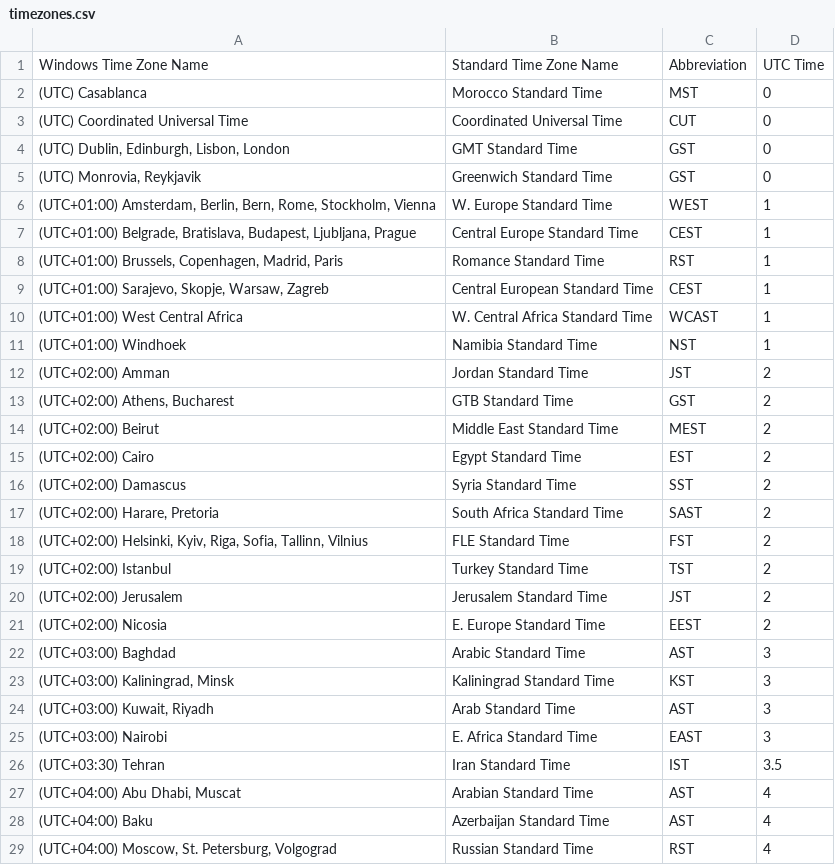
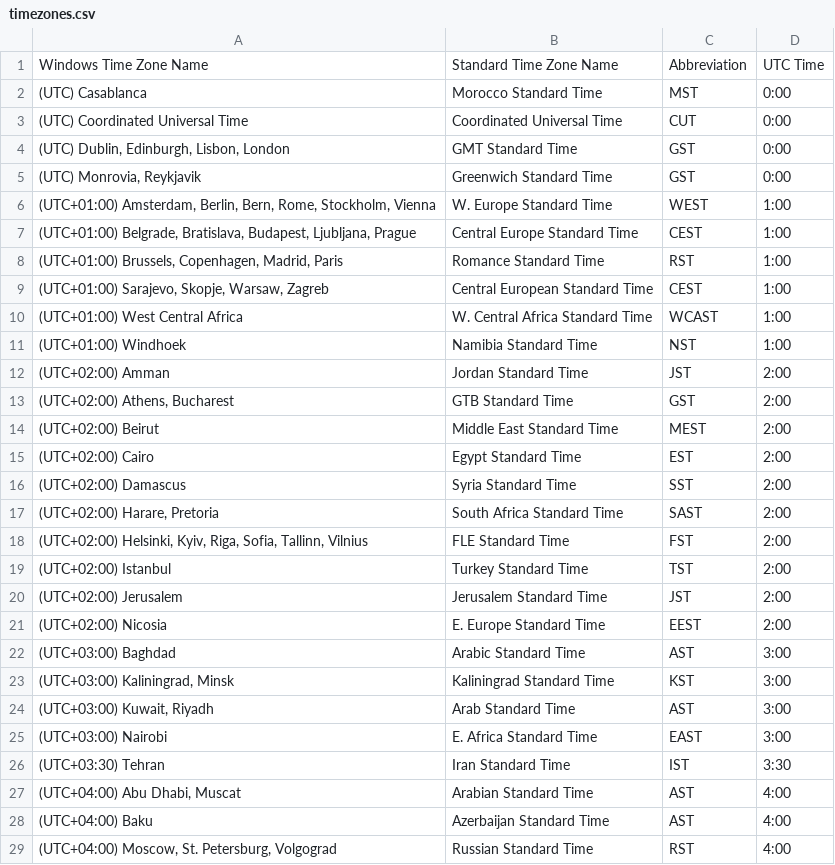
Before and after one commit to williampan22/chrome-extension-time-converter, a CSV file: timezones.csv, drawn as a sheet; only a part is shown; the diff covers the shown part only.

```diff
--- a/timezones.csv
+++ b/timezones.csv
@@ -1,29 +1,29 @@
 Windows Time Zone Name,Standard Time Zone Name,Abbreviation,UTC Time
-(UTC) Casablanca,Morocco Standard Time,MST,0
-(UTC) Coordinated Universal Time,Coordinated Universal Time,CUT,0
-"(UTC) Dublin, Edinburgh, Lisbon, London",GMT Standard Time,GST,0
-"(UTC) Monrovia, Reykjavik",Greenwich Standard Time,GST,0
-"(UTC+01:00) Amsterdam, Berlin, Bern, Rome, Stockholm, Vienna",W. Europe Standard Time,WEST,1
-"(UTC+01:00) Belgrade, Bratislava, Budapest, Ljubljana, Prague",Central Europe Standard Time,CEST,1
-"(UTC+01:00) Brussels, Copenhagen, Madrid, Paris",Romance Standard Time,RST,1
-"(UTC+01:00) Sarajevo, Skopje, Warsaw, Zagreb",Central European Standard Time,CEST,1
-(UTC+01:00) West Central Africa,W. Central Africa Standard Time,WCAST,1
-(UTC+01:00) Windhoek,Namibia Standard Time,NST,1
-(UTC+02:00) Amman,Jordan Standard Time,JST,2
-"(UTC+02:00) Athens, Bucharest",GTB Standard Time,GST,2
-(UTC+02:00) Beirut,Middle East Standard Time,MEST,2
-(UTC+02:00) Cairo,Egypt Standard Time,EST,2
-(UTC+02:00) Damascus,Syria Standard Time,SST,2
-"(UTC+02:00) Harare, Pretoria",South Africa Standard Time,SAST,2
-"(UTC+02:00) Helsinki, Kyiv, Riga, Sofia, Tallinn, Vilnius",FLE Standard Time,FST,2
-(UTC+02:00) Istanbul,Turkey Standard Time,TST,2
-(UTC+02:00) Jerusalem,Jerusalem Standard Time,JST,2
-(UTC+02:00) Nicosia,E. Europe Standard Time,EEST,2
-(UTC+03:00) Baghdad,Arabic Standard Time,AST,3
-"(UTC+03:00) Kaliningrad, Minsk",Kaliningrad Standard Time,KST,3
-"(UTC+03:00) Kuwait, Riyadh",Arab Standard Time,AST,3
-(UTC+03:00) Nairobi,E. Africa Standard Time,EAST,3
-(UTC+03:30) Tehran,Iran Standard Time,IST,3.5
-"(UTC+04:00) Abu Dhabi, Muscat",Arabian Standard Time,AST,4
-(UTC+04:00) Baku,Azerbaijan Standard Time,AST,4
-"(UTC+04:00) Moscow, St. Petersburg, Volgograd",Russian Standard Time,RST,4
+(UTC) Casablanca,Morocco Standard Time,MST,0:00
+(UTC) Coordinated Universal Time,Coordinated Universal Time,CUT,0:00
+"(UTC) Dublin, Edinburgh, Lisbon, London",GMT Standard Time,GST,0:00
+"(UTC) Monrovia, Reykjavik",Greenwich Standard Time,GST,0:00
+"(UTC+01:00) Amsterdam, Berlin, Bern, Rome, Stockholm, Vienna",W. Europe Standard Time,WEST,1:00
+"(UTC+01:00) Belgrade, Bratislava, Budapest, Ljubljana, Prague",Central Europe Standard Time,CEST,1:00
+"(UTC+01:00) Brussels, Copenhagen, Madrid, Paris",Romance Standard Time,RST,1:00
+"(UTC+01:00) Sarajevo, Skopje, Warsaw, Zagreb",Central European Standard Time,CEST,1:00
+(UTC+01:00) West Central Africa,W. Central Africa Standard Time,WCAST,1:00
+(UTC+01:00) Windhoek,Namibia Standard Time,NST,1:00
+(UTC+02:00) Amman,Jordan Standard Time,JST,2:00
+"(UTC+02:00) Athens, Bucharest",GTB Standard Time,GST,2:00
+(UTC+02:00) Beirut,Middle East Standard Time,MEST,2:00
+(UTC+02:00) Cairo,Egypt Standard Time,EST,2:00
+(UTC+02:00) Damascus,Syria Standard Time,SST,2:00
+"(UTC+02:00) Harare, Pretoria",South Africa Standard Time,SAST,2:00
+"(UTC+02:00) Helsinki, Kyiv, Riga, Sofia, Tallinn, Vilnius",FLE Standard Time,FST,2:00
+(UTC+02:00) Istanbul,Turkey Standard Time,TST,2:00
+(UTC+02:00) Jerusalem,Jerusalem Standard Time,JST,2:00
+(UTC+02:00) Nicosia,E. Europe Standard Time,EEST,2:00
+(UTC+03:00) Baghdad,Arabic Standard Time,AST,3:00
+"(UTC+03:00) Kaliningrad, Minsk",Kaliningrad Standard Time,KST,3:00
+"(UTC+03:00) Kuwait, Riyadh",Arab Standard Time,AST,3:00
+(UTC+03:00) Nairobi,E. Africa Standard Time,EAST,3:00
+(UTC+03:30) Tehran,Iran Standard Time,IST,3:30
+"(UTC+04:00) Abu Dhabi, Muscat",Arabian Standard Time,AST,4:00
+(UTC+04:00) Baku,Azerbaijan Standard Time,AST,4:00
+"(UTC+04:00) Moscow, St. Petersburg, Volgograd",Russian Standard Time,RST,4:00
```
Also changed, not shown: 72 edited cells elsewhere in this file, 2 other files.
